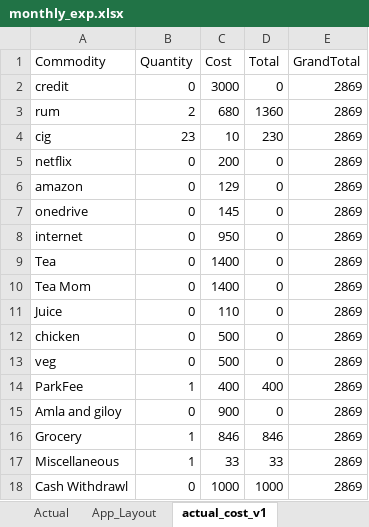
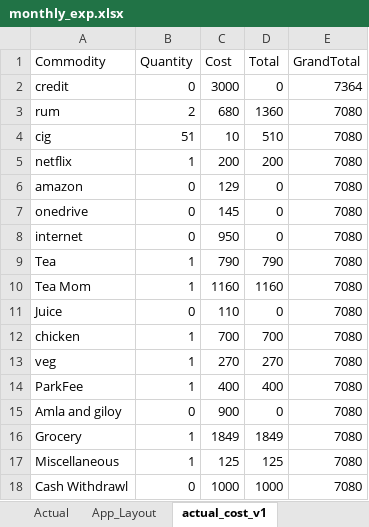
Before and after one commit to richie312/Expense-Tracker-App, an Excel workbook: data/monthly_exp.xlsx, sheet actual_cost_v1, drawn as a sheet; values as stored, in another font and other column widths than the file's, no borders; the diff names each change by its address in the sheet, - before the commit and + after, or states it on an @@ line.

Commit message:
added the actual and current expense table in the ui

```diff
--- a/data/monthly_exp.xlsx (sheet actual_cost_v1)
+++ b/data/monthly_exp.xlsx (sheet actual_cost_v1)
-E2 (GrandTotal): 2869
+E2 (GrandTotal): 7364
-E3:E18 (GrandTotal): 2869
+E3:E18 (GrandTotal): 7080
-B4 (Quantity): 23
+B4 (Quantity): 51
-D4 (Total): 230
+D4 (Total): 510
-B5 (Quantity): 0
+B5 (Quantity): 1
-D5 (Total): 0
+D5 (Total): 200
-B9:B10 (Quantity): 0
+B9:B10 (Quantity): 1
-C9 (Cost): 1400
+C9 (Cost): 790
-D9 (Total): 0
+D9 (Total): 790
-C10 (Cost): 1400
+C10 (Cost): 1160
-D10 (Total): 0
+D10 (Total): 1160
-B12:B13 (Quantity): 0
+B12:B13 (Quantity): 1
-C12 (Cost): 500
+C12 (Cost): 700
-D12 (Total): 0
+D12 (Total): 700
-C13 (Cost): 500
+C13 (Cost): 270
-D13 (Total): 0
+D13 (Total): 270
-C16 (Cost): 846
+C16 (Cost): 1849
-D16 (Total): 846
+D16 (Total): 1849
-C17 (Cost): 33
+C17 (Cost): 125
-D17 (Total): 33
+D17 (Total): 125
```
Also changed, not shown: sheet Actual, sheet current_total_expense_v1, 8 other files.
